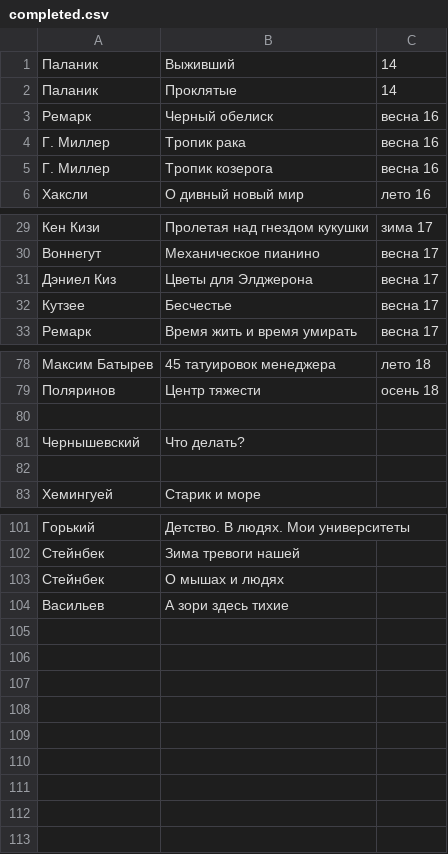
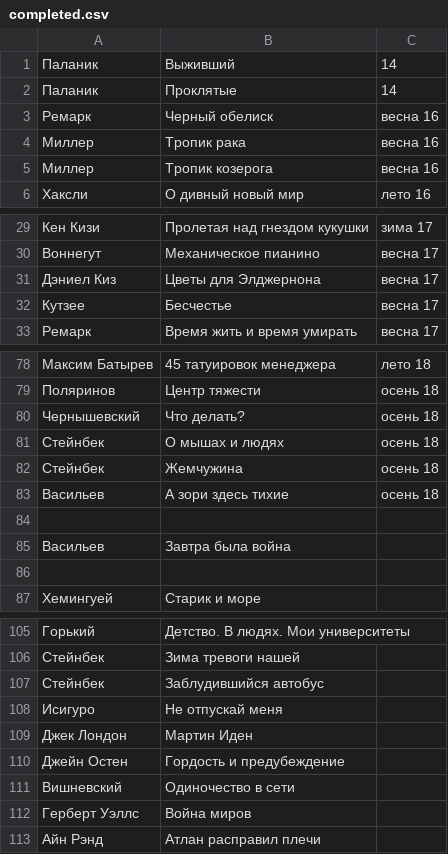
Before and after one commit to AdamSkywalker/literature, a CSV file: src/main/resources/completed.csv, drawn as a sheet; only a part is shown, gaps mark what is left out.

Commit message:
update completed books

```diff
--- a/src/main/resources/completed.csv
+++ b/src/main/resources/completed.csv
@@ -3,4 +3,4 @@
 Ремарк;Черный обелиск;весна 16
-Г. Миллер;Тропик рака;весна 16
-Г. Миллер;Тропик козерога;весна 16
+Миллер;Тропик рака;весна 16
+Миллер;Тропик козерога;весна 16
 Хаксли;О дивный новый мир;лето 16
@@ -30,3 +30,3 @@
 Воннегут;Механическое пианино;весна 17
-Дэниел Киз;Цветы для Элджерона;весна 17
+Дэниел Киз;Цветы для Элджернона;весна 17
 Кутзее;Бесчестье;весна 17
@@ -79,4 +79,8 @@
 Поляринов;Центр тяжести;осень 18
+Чернышевский;Что делать?;осень 18
+Стейнбек;О мышах и людях;осень 18
+Стейнбек;Жемчужина;осень 18
+Васильев;А зори здесь тихие;осень 18
 
-Чернышевский;Что делать?
+Васильев;Завтра была война
 
@@ -102,3 +106,8 @@
 Стейнбек;Зима тревоги нашей
-Стейнбек;О мышах и людях
-Васильев;А зори здесь тихие
+Стейнбек;Заблудившийся автобус
+Исигуро;Не отпускай меня
+Джек Лондон;Мартин Иден
+Джейн Остен;Гордость и предубеждение
+Вишневский;Одиночество в сети
+Герберт Уэллс;Война миров
+Айн Рэнд;Атлан расправил плечи
```
